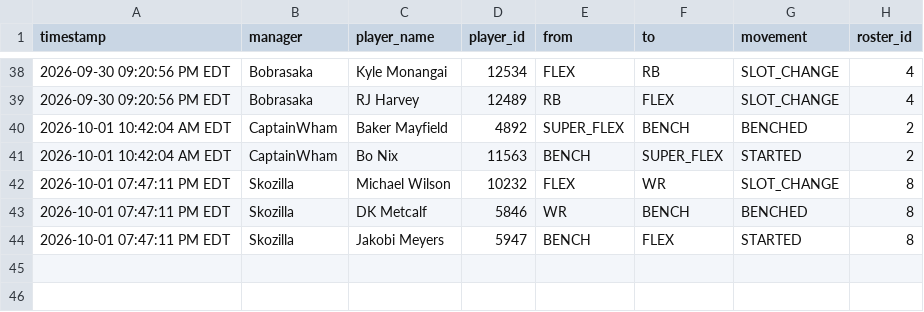
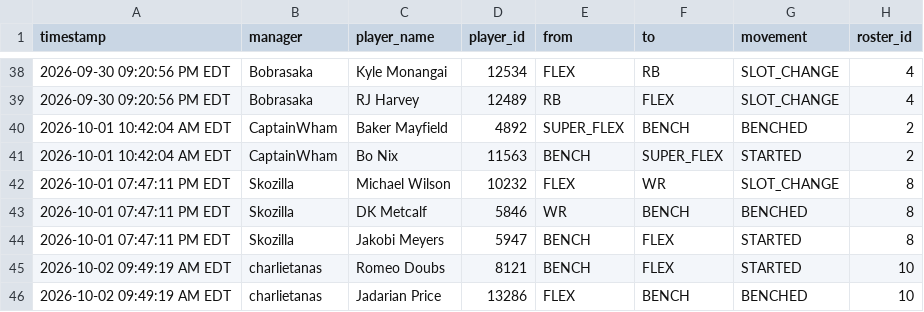
Before and after one commit to FatSquirrel57/sleeper-lineup-tracker, a CSV file: lineup_changes.csv, drawn as a sheet; only a part is shown, gaps mark what is left out; the diff names each change by its address in the sheet, - before the commit and + after, or states it on an @@ line.

```diff
--- a/lineup_changes.csv
+++ b/lineup_changes.csv
+row 45: 2026-10-02 09:49:19 AM EDT | charlietanas | Romeo Doubs | 8121 | BENCH | FLEX | STARTED | 10
+row 46: 2026-10-02 09:49:19 AM EDT | charlietanas | Jadarian Price | 13286 | FLEX | BENCH | BENCHED | 10
```
Also changed, not shown: 1 other file.
